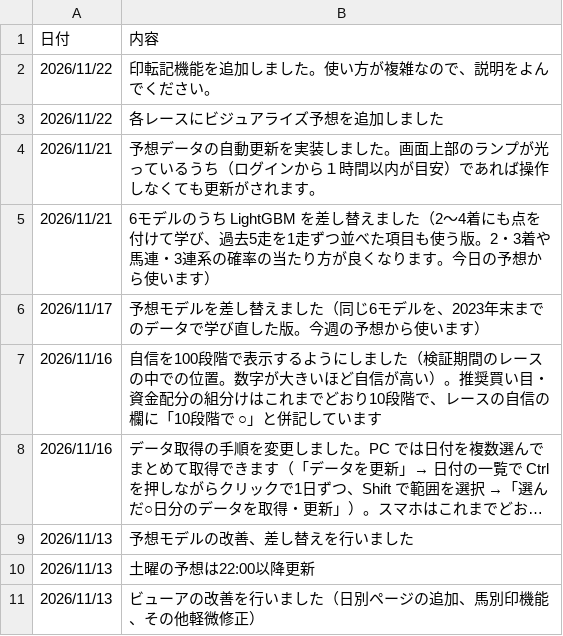
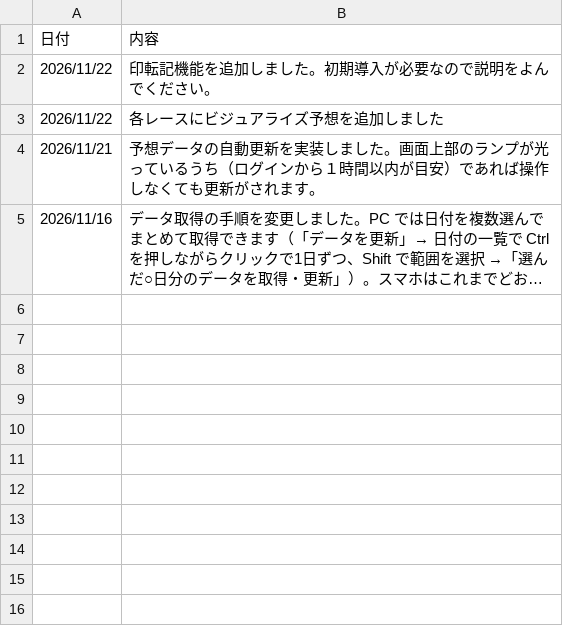
Before and after one commit to itry967/chimpo, a CSV file: notices.csv, drawn as a sheet; long unchanged cells end in …; the diff names each change by its address in the sheet, - before the commit and + after, or states it on an @@ line.

Commit message:
お知らせを更新(本番タスクの画面から)

```diff
--- a/notices.csv
+++ b/notices.csv
-B2 (内容): 印転記機能を追加しました。使い方が複雑なので、説明をよんでください。
+B2 (内容): 印転記機能を追加しました。初期導入が必要なので説明をよんでください。
-row 5: 2026/11/21 | 6モデルのうち LightGBM を差し替えました（2〜4着にも点を付けて学び、過去5走を1走ずつ並べた項目も使う版。2・3着や馬連・3連系の確率の当たり方が良くなります。今日の予想から使います）
-row 6: 2026/11/17 | 予想モデルを差し替えました（同じ6モデルを、2023年末までのデータで学び直した版。今週の予想から使います）
-row 7: 2026/11/16 | 自信を100段階で表示するようにしました（検証期間のレースの中での位置。数字が大きいほど自信が高い）。推奨買い目・資金配分の組分けはこれまでどおり10段階で、レースの自信の欄に「10段階で ○」と併記しています
-row 9: 2026/11/13 | 予想モデルの改善、差し替えを行いました
-row 10: 2026/11/13 | 土曜の予想は22:00以降更新
-row 11: 2026/11/13 | ビューアの改善を行いました（日別ページの追加、馬別印機能、その他軽微修正）
```
